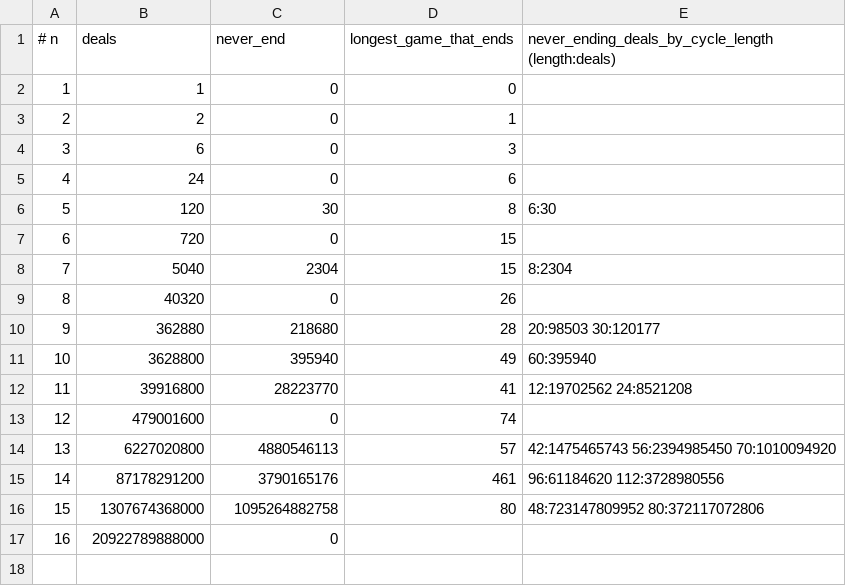
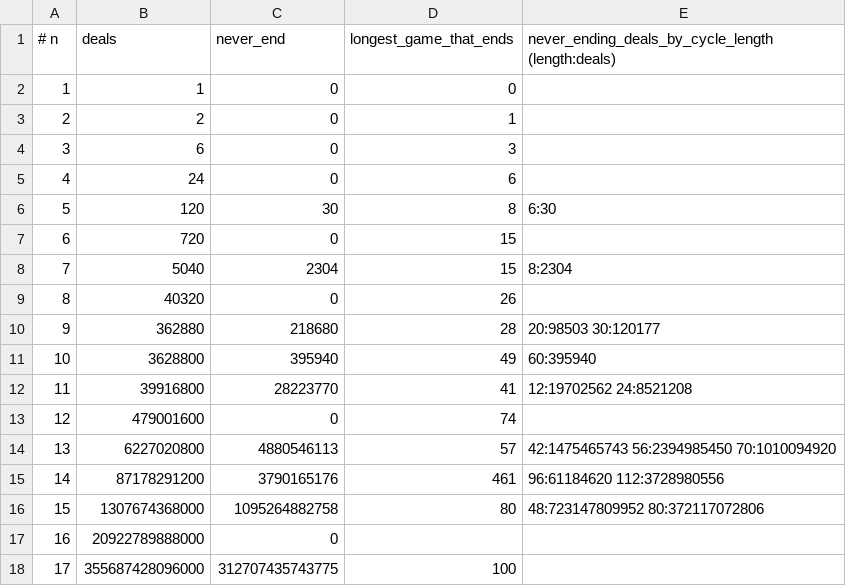
Before and after one commit to OrygnsCode/endless-games-of-war, a TSV file: data/deals.tsv, drawn as a sheet.

Commit message:
Add a(17) from two full runs over all 17! deals
gpu/war17.py (Brent's method) and gpu/war24.py (streak test) both find
312707435743775 endless deals of 17 cards, longest ending game 100. The
war24.py run used a working copy with the same executable code; two short
runs with the file in this repository reproduce its first and last stretch.

The README now links the concept DOI, which resolves to the newest version
of the paper.

```diff
--- a/data/deals.tsv
+++ b/data/deals.tsv
@@ -17 +17,2 @@
 16	20922789888000	0		
+17	355687428096000	312707435743775	100	
```
Also changed, not shown: 6 other files.
